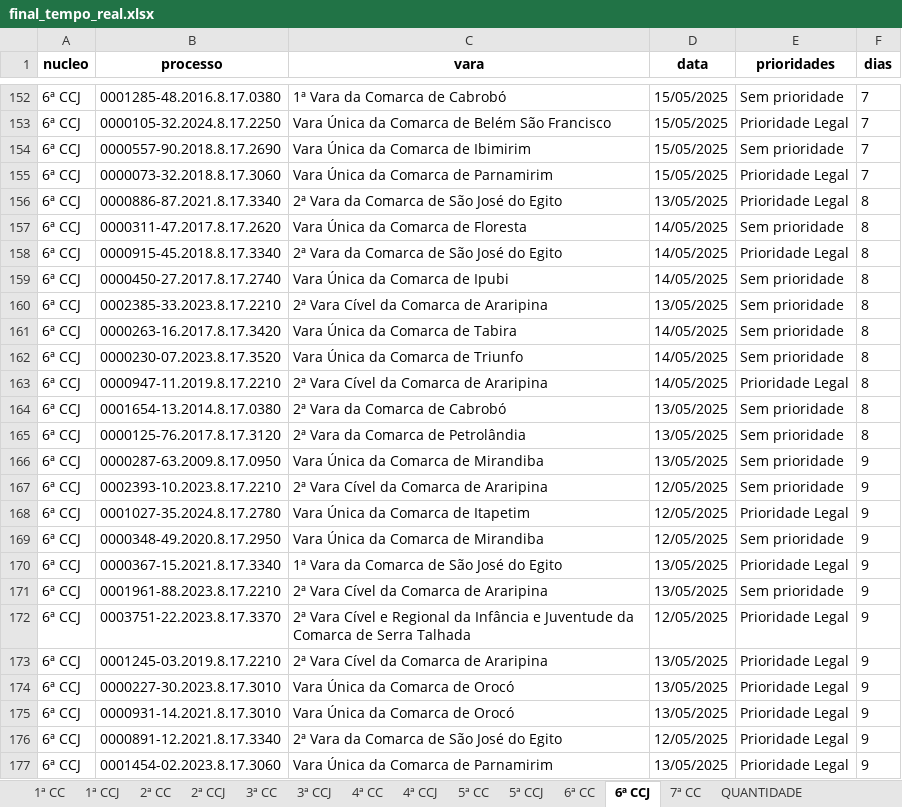
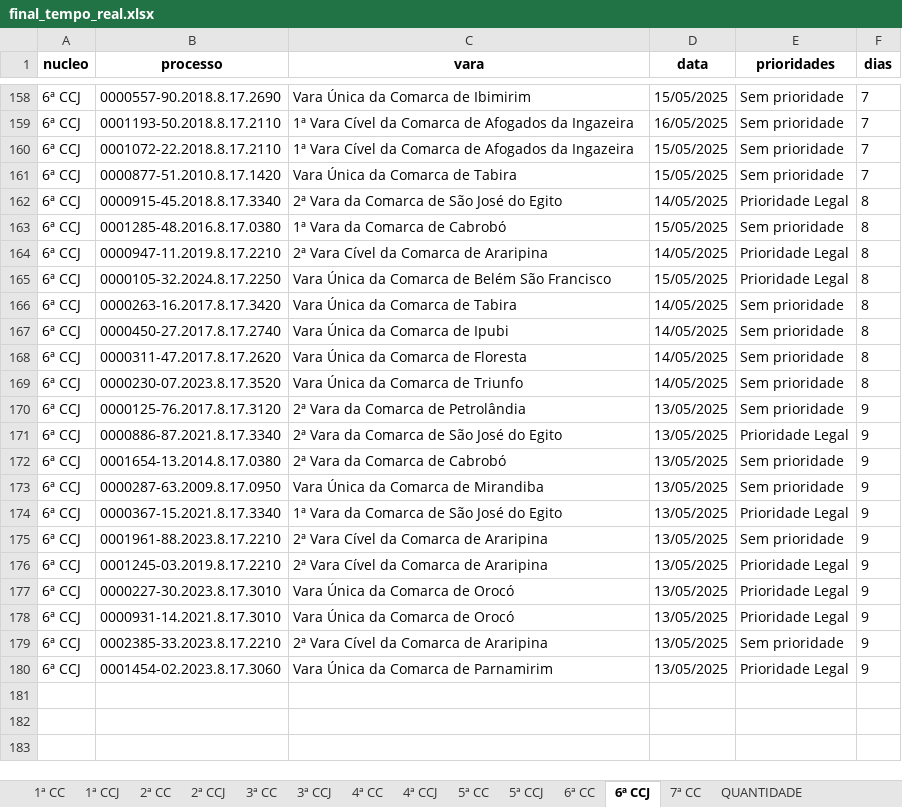
Before and after one commit to Fasri/analise_de, an Excel workbook: final_tempo_real.xlsx, sheet 6ª CCJ, drawn as a sheet; only a part is shown, gaps mark what is left out; values as stored, in another font and other column widths than the file's, no borders; removed rows and columns are numbered as before the commit, all else as after; the diff covers the shown part only; the diff names each change by its address in the sheet, - before the commit and + after, or states it on an @@ line.

```diff
--- a/final_tempo_real.xlsx (sheet 6ª CCJ)
+++ b/final_tempo_real.xlsx (sheet 6ª CCJ)
-row 152: 6ª CCJ | 0001285-48.2016.8.17.0380 | 1ª Vara da Comarca de Cabrobó | 15/05/2025 | Sem prioridade | 7
-row 153: 6ª CCJ | 0000105-32.2024.8.17.2250 | Vara Única da Comarca de Belém São Francisco | 15/05/2025 | Prioridade Legal | 7
+row 159: 6ª CCJ | 0001193-50.2018.8.17.2110 | 1ª Vara Cível da Comarca de Afogados da Ingazeira | 16/05/2025 | Sem prioridade | 7
+row 160: 6ª CCJ | 0001072-22.2018.8.17.2110 | 1ª Vara Cível da Comarca de Afogados da Ingazeira | 15/05/2025 | Sem prioridade | 7
-B161 (processo): 0000073-32.2018.8.17.3060
+B161 (processo): 0000877-51.2010.8.17.1420
-C161 (vara): Vara Única da Comarca de Parnamirim
+C161 (vara): Vara Única da Comarca de Tabira
-E161 (prioridades): Prioridade Legal
+E161 (prioridades): Sem prioridade
-B162 (processo): 0000886-87.2021.8.17.3340
+B162 (processo): 0000915-45.2018.8.17.3340
-D162 (data): 13/05/2025
+D162 (data): 14/05/2025
+row 163: 6ª CCJ | 0001285-48.2016.8.17.0380 | 1ª Vara da Comarca de Cabrobó | 15/05/2025 | Sem prioridade | 8
+row 164: 6ª CCJ | 0000947-11.2019.8.17.2210 | 2ª Vara Cível da Comarca de Araripina | 14/05/2025 | Prioridade Legal | 8
+row 165: 6ª CCJ | 0000105-32.2024.8.17.2250 | Vara Única da Comarca de Belém São Francisco | 15/05/2025 | Prioridade Legal | 8
@@ row 161 moved to row 166: 6ª CCJ @@
@@ row 159 moved to row 167: 6ª CCJ @@
-row 158: 6ª CCJ | 0000915-45.2018.8.17.3340 | 2ª Vara da Comarca de São José do Egito | 14/05/2025 | Prioridade Legal | 8
-row 160: 6ª CCJ | 0002385-33.2023.8.17.2210 | 2ª Vara Cível da Comarca de Araripina | 13/05/2025 | Sem prioridade | 8
+row 170: 6ª CCJ | 0000125-76.2017.8.17.3120 | 2ª Vara da Comarca de Petrolândia | 13/05/2025 | Sem prioridade | 9
-B171 (processo): 0000947-11.2019.8.17.2210
+B171 (processo): 0000886-87.2021.8.17.3340
-C171 (vara): 2ª Vara Cível da Comarca de Araripina
+C171 (vara): 2ª Vara da Comarca de São José do Egito
-D171 (data): 14/05/2025
+D171 (data): 13/05/2025
-F171:F172 (dias): 8
+F171:F172 (dias): 9
-row 165: 6ª CCJ | 0000125-76.2017.8.17.3120 | 2ª Vara da Comarca de Petrolândia | 13/05/2025 | Sem prioridade | 8
-row 167: 6ª CCJ | 0002393-10.2023.8.17.2210 | 2ª Vara Cível da Comarca de Araripina | 12/05/2025 | Sem prioridade | 9
-row 168: 6ª CCJ | 0001027-35.2024.8.17.2780 | Vara Única da Comarca de Itapetim | 12/05/2025 | Prioridade Legal | 9
-row 169: 6ª CCJ | 0000348-49.2020.8.17.2950 | Vara Única da Comarca de Mirandiba | 12/05/2025 | Sem prioridade | 9
-row 172: 6ª CCJ | 0003751-22.2023.8.17.3370 | 2ª Vara Cível e Regional da Infância e Juventude da Comarca de Serra Talhada | 12/05/2025 | Prioridade Legal | 9
-B179 (processo): 0000891-12.2021.8.17.3340
+B179 (processo): 0002385-33.2023.8.17.2210
-C179 (vara): 2ª Vara da Comarca de São José do Egito
+C179 (vara): 2ª Vara Cível da Comarca de Araripina
-D179 (data): 12/05/2025
+D179 (data): 13/05/2025
-E179 (prioridades): Prioridade Legal
+E179 (prioridades): Sem prioridade
```
Also changed, not shown: 54 added rows, 48 removed rows, 4 moved rows and 135 edited cells elsewhere in this sheet, sheet 1ª CC, sheet CONSOLIDADO, sheet 6ª CC, sheet 7ª CC, sheet 5ª CC, sheet 2ª CC, 8 more sheets, quantidade_processos.xlsx, 1 other file.
